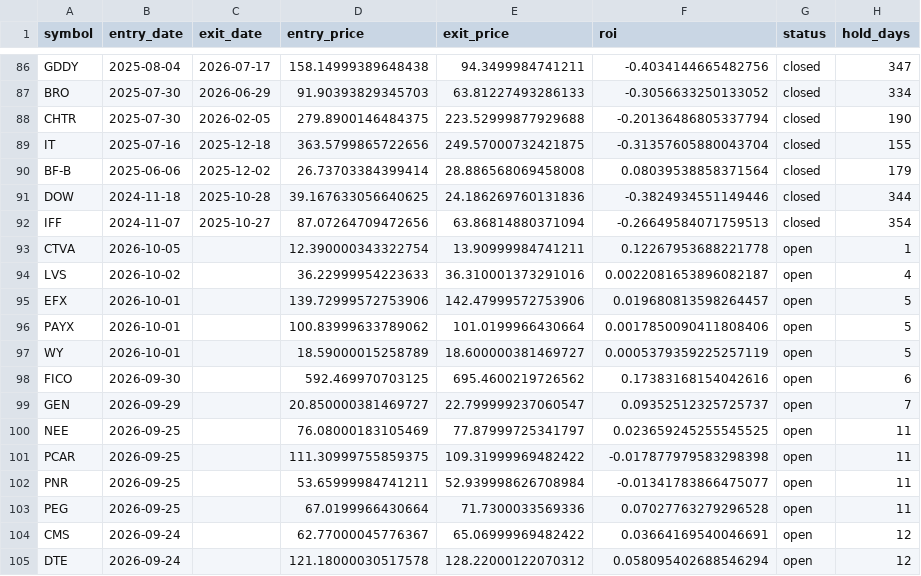
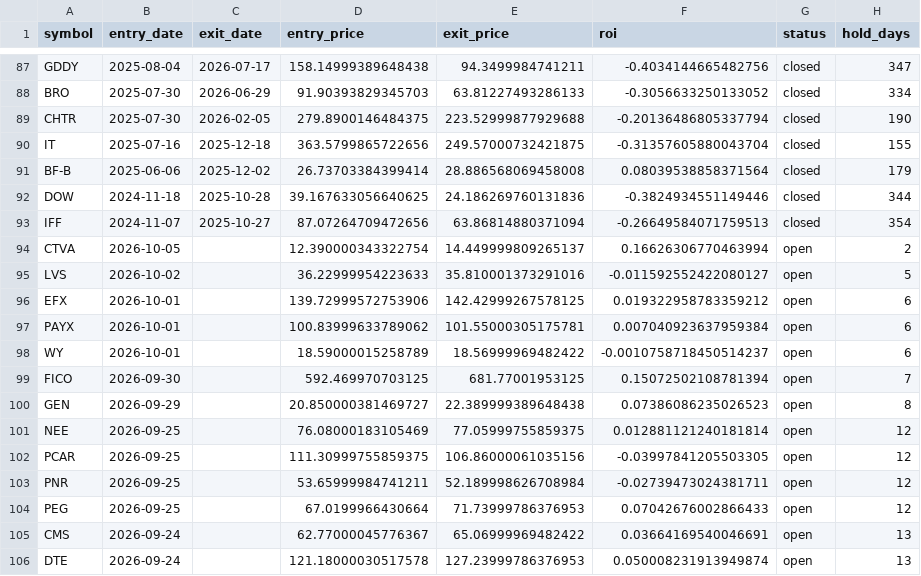
Before and after one commit to mkcan1973/method1-rsi-tracker, a CSV file: trade_log_12mo.csv, drawn as a sheet; only a part is shown, gaps mark what is left out; the diff covers the shown part only.

```diff
--- a/trade_log_12mo.csv
+++ b/trade_log_12mo.csv
@@ -92,14 +93,14 @@ DOW,2024-11-18,2025-10-28,39.167633056640625,24.186269760131836,-0.3824934551149
 IFF,2024-11-07,2025-10-27,87.07264709472656,63.86814880371094,-0.26649584071759513,closed,354
-CTVA,2026-10-05,,12.390000343322754,13.90999984741211,0.12267953688221778,open,1
-LVS,2026-10-02,,36.22999954223633,36.310001373291016,0.0022081653896082187,open,4
-EFX,2026-10-01,,139.72999572753906,142.47999572753906,0.019680813598264457,open,5
-PAYX,2026-10-01,,100.83999633789062,101.0199966430664,0.0017850090411808406,open,5
-WY,2026-10-01,,18.59000015258789,18.600000381469727,0.0005379359225257119,open,5
-FICO,2026-09-30,,592.469970703125,695.4600219726562,0.17383168154042616,open,6
-GEN,2026-09-29,,20.850000381469727,22.799999237060547,0.09352512325725737,open,7
-NEE,2026-09-25,,76.08000183105469,77.87999725341797,0.023659245255545525,open,11
-PCAR,2026-09-25,,111.30999755859375,109.31999969482422,-0.017877979583298398,open,11
-PNR,2026-09-25,,53.65999984741211,52.939998626708984,-0.01341783866475077,open,11
-PEG,2026-09-25,,67.0199966430664,71.7300033569336,0.07027763279296528,open,11
-CMS,2026-09-24,,62.77000045776367,65.06999969482422,0.03664169540046691,open,12
-DTE,2026-09-24,,121.18000030517578,128.22000122070312,0.058095402688546294,open,12
+CTVA,2026-10-05,,12.390000343322754,14.449999809265137,0.16626306770463994,open,2
+LVS,2026-10-02,,36.22999954223633,35.810001373291016,-0.011592552422080127,open,5
+EFX,2026-10-01,,139.72999572753906,142.42999267578125,0.019322958783359212,open,6
+PAYX,2026-10-01,,100.83999633789062,101.55000305175781,0.007040923637959384,open,6
+WY,2026-10-01,,18.59000015258789,18.56999969482422,-0.0010758718450514237,open,6
+FICO,2026-09-30,,592.469970703125,681.77001953125,0.15072502108781394,open,7
+GEN,2026-09-29,,20.850000381469727,22.389999389648438,0.07386086235026523,open,8
+NEE,2026-09-25,,76.08000183105469,77.05999755859375,0.012881121240181814,open,12
+PCAR,2026-09-25,,111.30999755859375,106.86000061035156,-0.03997841205503305,open,12
+PNR,2026-09-25,,53.65999984741211,52.189998626708984,-0.02739473024381711,open,12
+PEG,2026-09-25,,67.0199966430664,71.73999786376953,0.07042676002866433,open,12
+CMS,2026-09-24,,62.77000045776367,65.06999969482422,0.03664169540046691,open,13
+DTE,2026-09-24,,121.18000030517578,127.23999786376953,0.050008231913949874,open,13
```
Also changed, not shown: 1 added row, 1 removed row and 36 edited cells elsewhere in this file, scan_results.csv, 3 other files.
